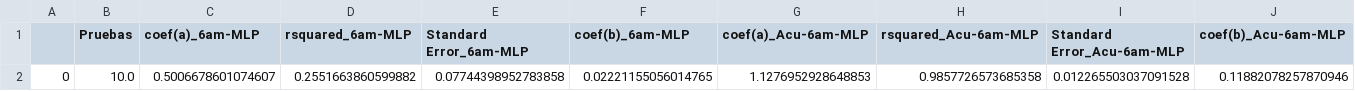
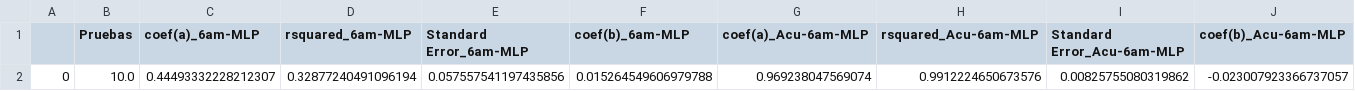
Before and after one commit to Rodrigomontenegrofarias/resultados-31-01, a CSV file: Prueba10.0.csv, drawn as a sheet; only a part is shown; removed rows and columns are numbered as before the commit, all else as after; rows hold the shown columns only; the diff names each change by its address in the sheet, - before the commit and + after, or states it on an @@ line.

Commit message:
commit message

```diff
--- a/Prueba10.0.csv
+++ b/Prueba10.0.csv
-row 2: 0 | 10.0 | 0.5006678601074607 | 0.2551663860599882 | 0.07744398952783858 | 0.02221155056014765 | 1.1276952928648853 | 0.9857726573685358 | 0.012265503037091528 | 0.11882078257870946
+row 2: 0 | 10.0 | 0.44493332228212307 | 0.32877240491096194 | 0.057557541197435856 | 0.015264549606979788 | 0.969238047569074 | 0.9912224650673576 | 0.00825755080319862 | -0.023007923366737057
```
